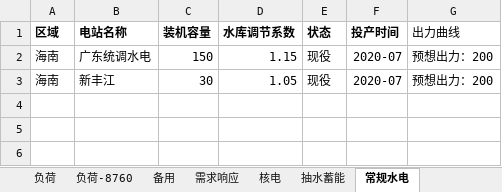
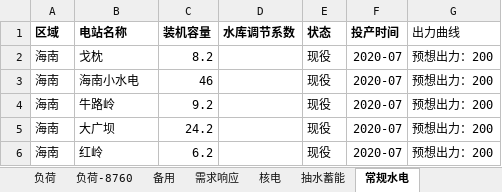
Before and after one commit to wytyl13/regional_power_system_optimization, an Excel workbook: docs/数据模版-海南.xlsx, sheet 常规水电, drawn as a sheet; values as stored, in another font and other column widths than the file's, no borders; addresses are those after the commit; the diff names each change by its address in the sheet, - before the commit and + after, or states it on an @@ line.

```diff
--- a/docs/数据模版-海南.xlsx (sheet 常规水电)
+++ b/docs/数据模版-海南.xlsx (sheet 常规水电)
+row 2: 海南 | 戈枕 | 8.2 |  | 现役 | 2020-07 | 预想出力：200
-B3 (电站名称): 广东统调水电
+B3 (电站名称): 海南小水电
-C3 (装机容量): 150
+C3 (装机容量): 46
-D3 (水库调节系数): 1.15
+D3 (水库调节系数): (empty)
-B4 (电站名称): 新丰江
+B4 (电站名称): 牛路岭
-C4 (装机容量): 30
+C4 (装机容量): 9.2
-D4 (水库调节系数): 1.05
+D4 (水库调节系数): (empty)
+row 5: 海南 | 大广坝 | 24.2 |  | 现役 | 2020-07 | 预想出力：200
+row 6: 海南 | 红岭 | 6.2 |  | 现役 | 2020-07 | 预想出力：200
```
Also changed, not shown: sheet 常规水电-出力曲线, 53 other files.
